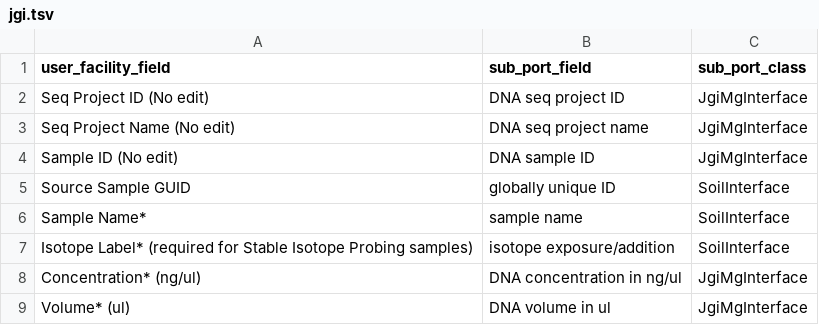
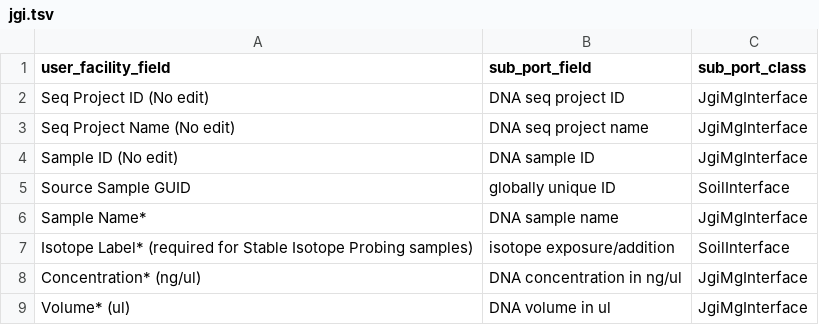
Before and after one commit to microbiomedata/metadata-template-transformation, a TSV file: mapping-configs/jgi.tsv, drawn as a sheet; only a part is shown.

```diff
--- a/mapping-configs/jgi.tsv
+++ b/mapping-configs/jgi.tsv
@@ -5,3 +5,3 @@ Sample ID (No edit)	DNA sample ID	JgiMgInterface
 Source Sample GUID	globally unique ID	SoilInterface
-Sample Name*	sample name	SoilInterface
+Sample Name*	DNA sample name	JgiMgInterface
 Isotope Label* (required for Stable Isotope Probing samples)	isotope exposure/addition	SoilInterface
```
Also changed, not shown: 1 other file.
